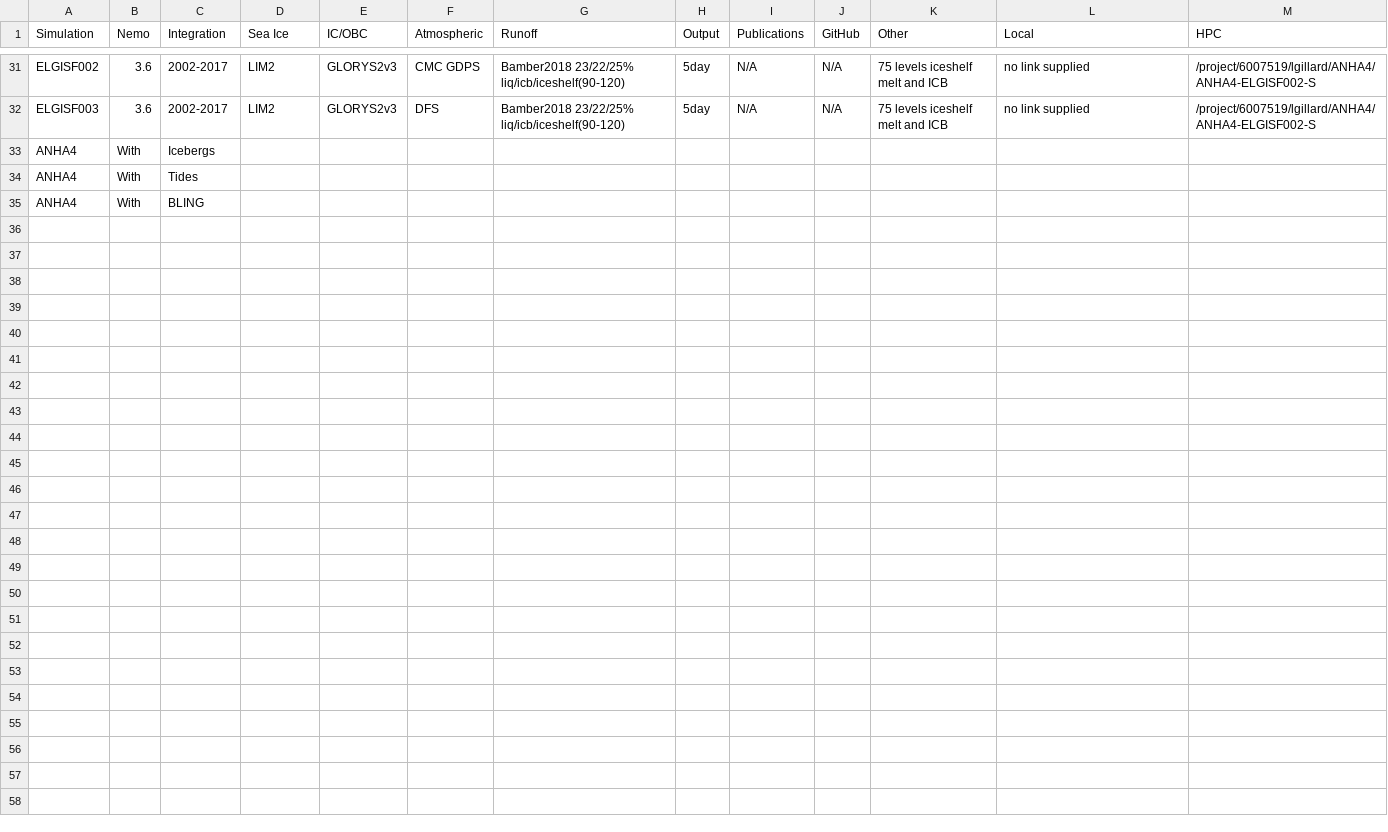
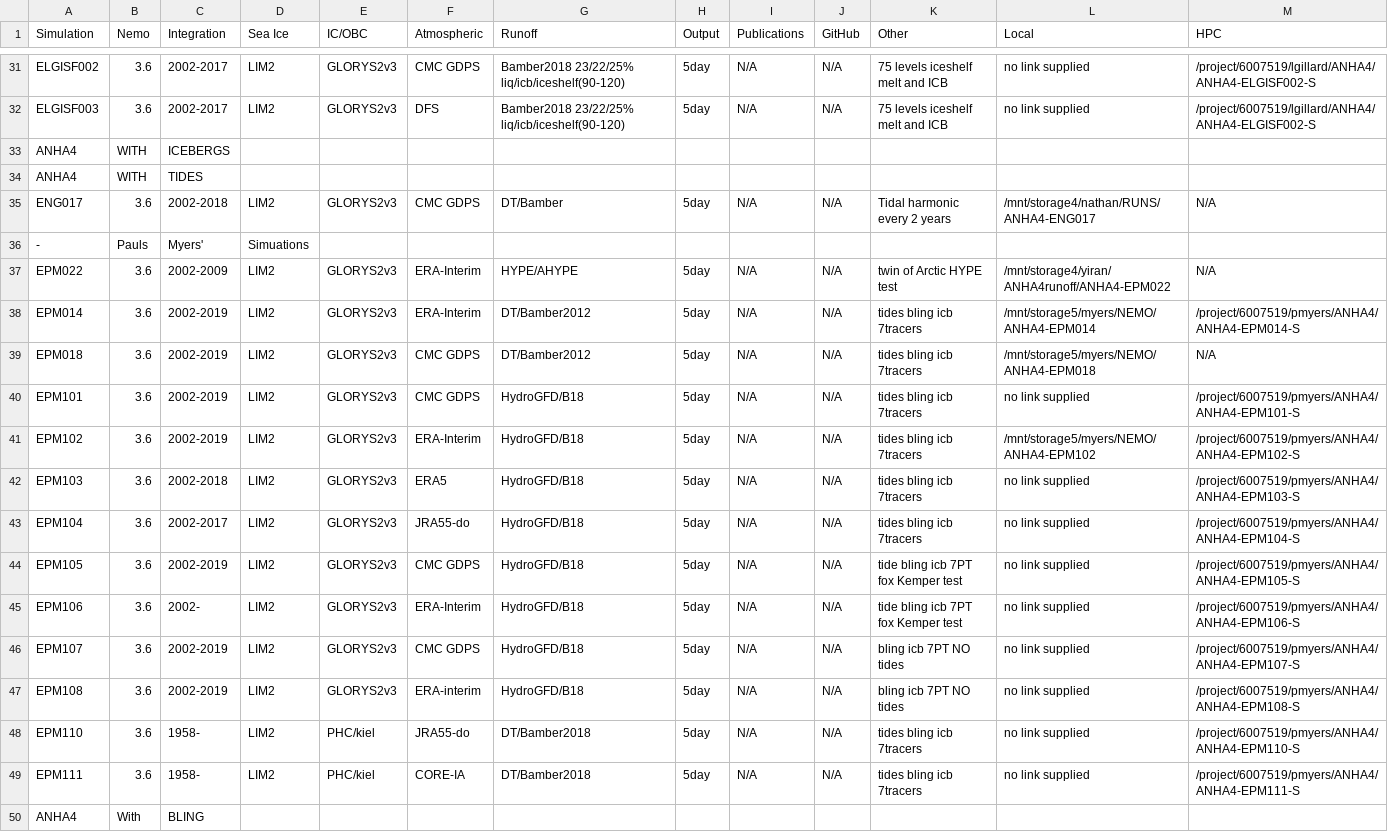
Before and after one commit to UofA-NEMO/Canadian-NEMO-Ocean-Modelling-Forum-Community-of-Practice, a CSV file: docs/_static/_UofA/ANHA4_simulation.csv, drawn as a sheet; only a part is shown, gaps mark what is left out.

Commit message:
Update ANHA4_simulation.csv

```diff
--- a/docs/_static/_UofA/ANHA4_simulation.csv
+++ b/docs/_static/_UofA/ANHA4_simulation.csv
@@ -32,4 +32,19 @@ ELGISF002,3.6,2002-2017,LIM2,GLORYS2v3,CMC GDPS,Bamber2018 23/22/25% liq/icb/ice
 ELGISF003,3.6,2002-2017,LIM2,GLORYS2v3,DFS,Bamber2018 23/22/25% liq/icb/iceshelf(90-120),5day,N/A,N/A,75 levels iceshelf melt and ICB,no link supplied,/project/6007519/lgillard/ANHA4/ANHA4-ELGISF002-S
-ANHA4,With,Icebergs,,,,,,,,,,
-ANHA4,With,Tides,,,,,,,,,,
+ANHA4,WITH,ICEBERGS,,,,,,,,,,
+ANHA4,WITH,TIDES,,,,,,,,,,
+ENG017,3.6,2002-2018,LIM2,GLORYS2v3,CMC GDPS,DT/Bamber,5day,N/A,N/A,Tidal harmonic every 2 years,/mnt/storage4/nathan/RUNS/ANHA4-ENG017,N/A
+-,Pauls,Myers',Simuations,,,,,,,,,
+EPM022,3.6,2002-2009,LIM2,GLORYS2v3,ERA-Interim,HYPE/AHYPE,5day,N/A,N/A,twin of Arctic HYPE test,/mnt/storage4/yiran/ANHA4runoff/ANHA4-EPM022,N/A
+EPM014,3.6,2002-2019,LIM2,GLORYS2v3,ERA-Interim,DT/Bamber2012,5day,N/A,N/A,tides bling icb 7tracers,/mnt/storage5/myers/NEMO/ANHA4-EPM014,/project/6007519/pmyers/ANHA4/ANHA4-EPM014-S
+EPM018,3.6,2002-2019,LIM2,GLORYS2v3,CMC GDPS,DT/Bamber2012,5day,N/A,N/A,tides bling icb 7tracers,/mnt/storage5/myers/NEMO/ANHA4-EPM018,N/A
+EPM101,3.6,2002-2019,LIM2,GLORYS2v3,CMC GDPS,HydroGFD/B18,5day,N/A,N/A,tides bling icb 7tracers,no link supplied,/project/6007519/pmyers/ANHA4/ANHA4-EPM101-S
+EPM102,3.6,2002-2019,LIM2,GLORYS2v3,ERA-Interim,HydroGFD/B18,5day,N/A,N/A,tides bling icb 7tracers,/mnt/storage5/myers/NEMO/ANHA4-EPM102,/project/6007519/pmyers/ANHA4/ANHA4-EPM102-S
+EPM103,3.6,2002-2018,LIM2,GLORYS2v3,ERA5,HydroGFD/B18,5day,N/A,N/A,tides bling icb 7tracers,no link supplied,/project/6007519/pmyers/ANHA4/ANHA4-EPM103-S
+EPM104,3.6,2002-2017,LIM2,GLORYS2v3,JRA55-do,HydroGFD/B18,5day,N/A,N/A,tides bling icb 7tracers,no link supplied,/project/6007519/pmyers/ANHA4/ANHA4-EPM104-S
+EPM105,3.6,2002-2019,LIM2,GLORYS2v3,CMC GDPS,HydroGFD/B18,5day,N/A,N/A,tide bling icb 7PT fox Kemper test,no link supplied,/project/6007519/pmyers/ANHA4/ANHA4-EPM105-S
+EPM106,3.6,2002-,LIM2,GLORYS2v3,ERA-Interim,HydroGFD/B18,5day,N/A,N/A,tide bling icb 7PT fox Kemper test,no link supplied,/project/6007519/pmyers/ANHA4/ANHA4-EPM106-S
+EPM107,3.6,2002-2019,LIM2,GLORYS2v3,CMC GDPS,HydroGFD/B18,5day,N/A,N/A,bling icb 7PT NO tides,no link supplied,/project/6007519/pmyers/ANHA4/ANHA4-EPM107-S
+EPM108,3.6,2002-2019,LIM2,GLORYS2v3,ERA-interim,HydroGFD/B18,5day,N/A,N/A,bling icb 7PT NO tides,no link supplied,/project/6007519/pmyers/ANHA4/ANHA4-EPM108-S
+EPM110,3.6,1958-,LIM2,PHC/kiel,JRA55-do,DT/Bamber2018,5day,N/A,N/A,tides bling icb 7tracers,no link supplied,/project/6007519/pmyers/ANHA4/ANHA4-EPM110-S
+EPM111,3.6,1958-,LIM2,PHC/kiel,CORE-IA,DT/Bamber2018,5day,N/A,N/A,tides bling icb 7tracers,no link supplied,/project/6007519/pmyers/ANHA4/ANHA4-EPM111-S
 ANHA4,With,BLING,,,,,,,,,,
```
